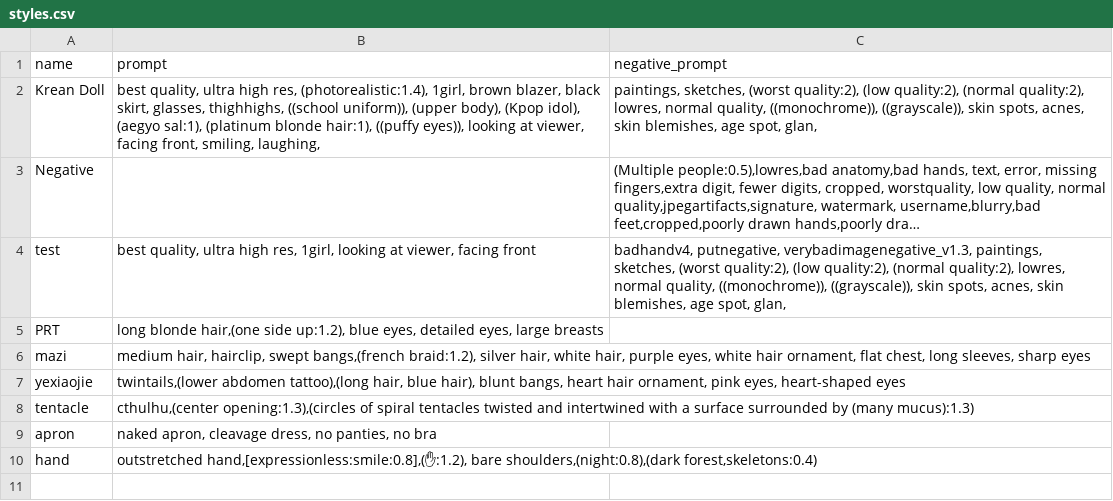
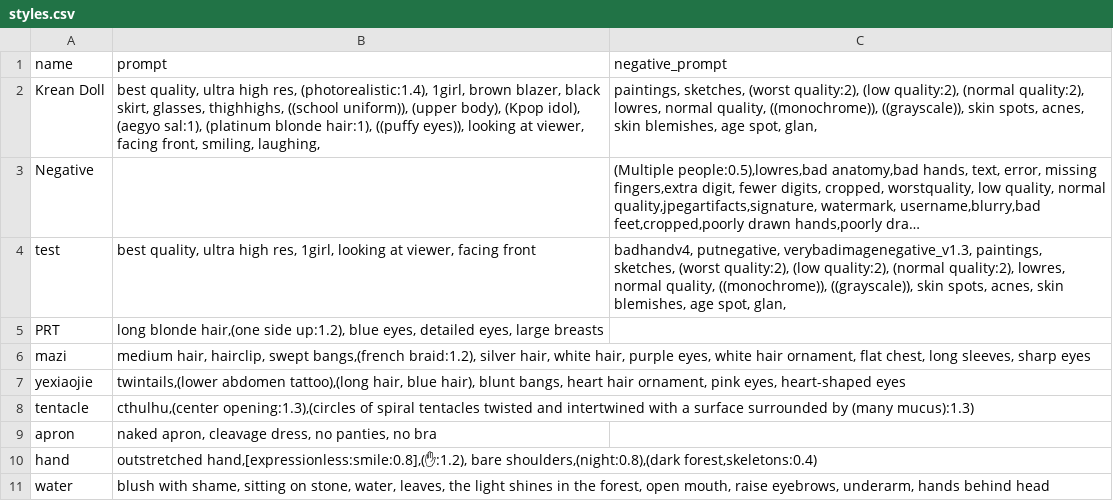
Before and after one commit to gluttony-10/1, a CSV file: styles.csv, drawn as a sheet; long unchanged cells end in ….

Commit message:
Update styles.csv

```diff
--- a/styles.csv
+++ b/styles.csv
@@ -10 +10,2 @@ apron,"naked apron, cleavage dress, no panties, no bra",""
 hand,"outstretched hand,[expressionless:smile:0.8],(✋:1.2), bare shoulders,(night:0.8),(dark forest,skeletons:0.4)",""
+water,"blush with shame, sitting on stone, water, leaves, the light shines in the forest, open mouth, raise eyebrows, underarm, hands behind head",""
```
